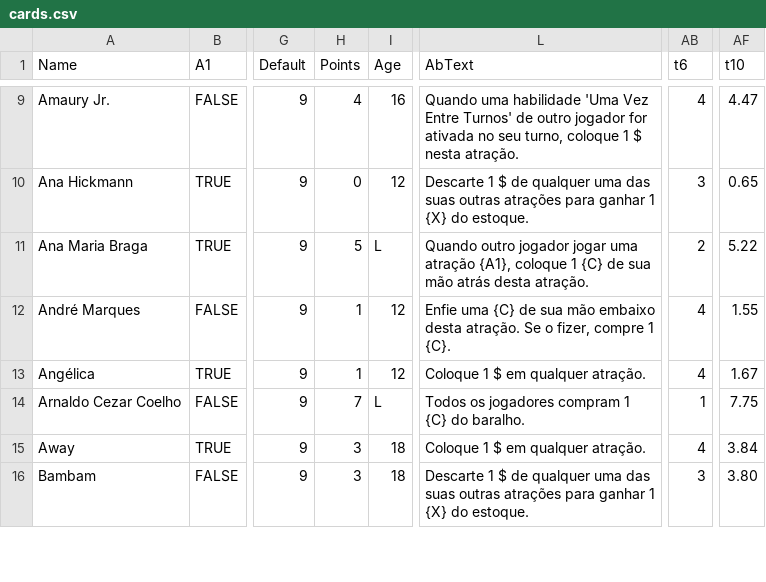
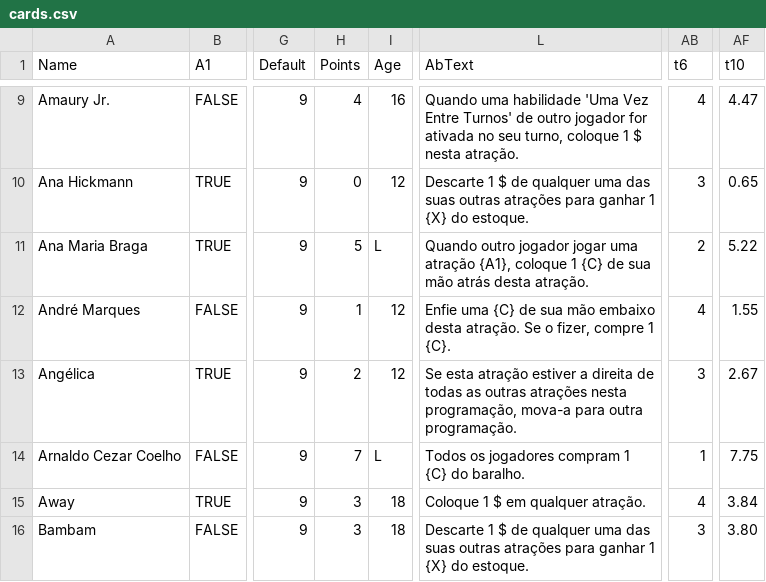
Before and after one commit to bsguedes/classificacao-etaria, a CSV file: cards.csv, drawn as a sheet; only a part is shown, gaps mark what is left out; the diff covers the shown part only; the diff names each change by its address in the sheet, - before the commit and + after, or states it on an @@ line.

Commit message:
minor changes to texts

```diff
--- a/cards.csv
+++ b/cards.csv
-H13 (Points): 1
+H13 (Points): 2
-L13 (AbText): Coloque 1 $ em qualquer atração.
+L13 (AbText): Se esta atração estiver a direita de todas as outras atrações nesta programação, mova-a para outra programação.
-AB13 (t6): 4
+AB13 (t6): 3
-AF13 (t10): 1.67
+AF13 (t10): 2.67
```
Also changed, not shown: 32 edited cells elsewhere in this file, 2 other files.
